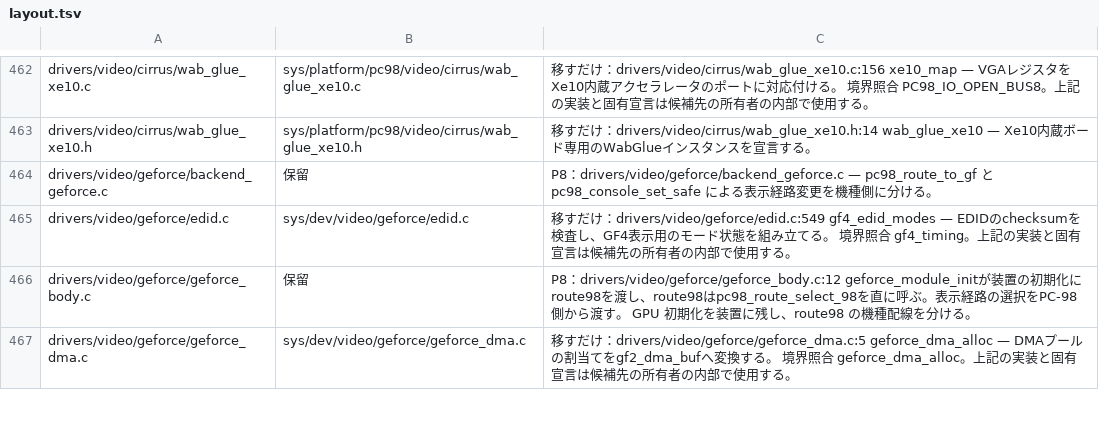
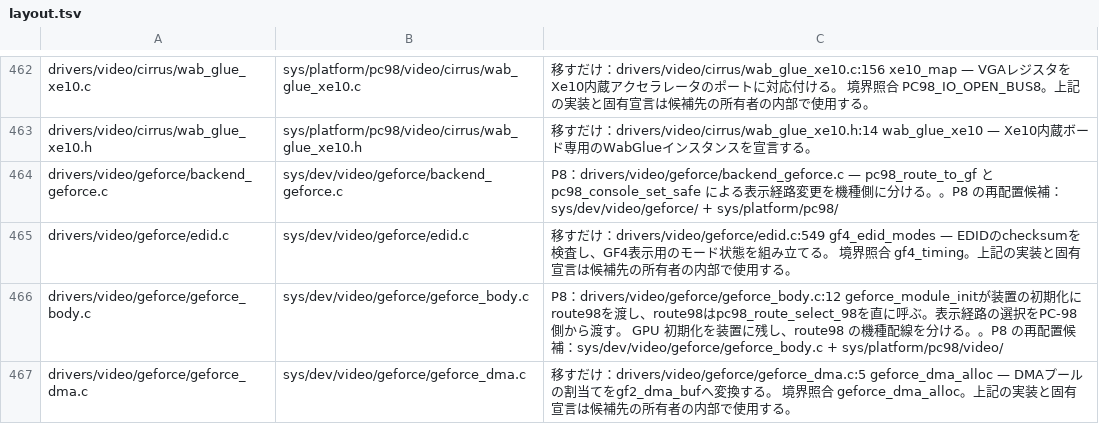
Before and after one commit to ske-studio/os32-v3, a TSV file: docs/tasks/restructure/data/layout.tsv, drawn as a sheet; only a part is shown, gaps mark what is left out; the diff covers the shown part only.

```diff
--- a/docs/tasks/restructure/data/layout.tsv
+++ b/docs/tasks/restructure/data/layout.tsv
@@ -463,5 +463,5 @@ drivers/video/cirrus/wab_glue_xe10.c	sys/platform/pc98/video/cirrus/wab_glue_xe1
 drivers/video/cirrus/wab_glue_xe10.h	sys/platform/pc98/video/cirrus/wab_glue_xe10.h	移すだけ：drivers/video/cirrus/wab_glue_xe10.h:14 wab_glue_xe10 — Xe10内蔵ボード専用のWabGlueインスタンスを宣言する。
-drivers/video/geforce/backend_geforce.c	保留	P8：drivers/video/geforce/backend_geforce.c — pc98_route_to_gf と pc98_console_set_safe による表示経路変更を機種側に分ける。
+drivers/video/geforce/backend_geforce.c	sys/dev/video/geforce/backend_geforce.c	P8：drivers/video/geforce/backend_geforce.c — pc98_route_to_gf と pc98_console_set_safe による表示経路変更を機種側に分ける。。P8 の再配置候補：sys/dev/video/geforce/ + sys/platform/pc98/
 drivers/video/geforce/edid.c	sys/dev/video/geforce/edid.c	移すだけ：drivers/video/geforce/edid.c:549 gf4_edid_modes — EDIDのchecksumを検査し、GF4表示用のモード状態を組み立てる。 境界照合 gf4_timing。上記の実装と固有宣言は候補先の所有者の内部で使用する。
-drivers/video/geforce/geforce_body.c	保留	P8：drivers/video/geforce/geforce_body.c:12 geforce_module_initが装置の初期化にroute98を渡し、route98はpc98_route_select_98を直に呼ぶ。表示経路の選択をPC-98側から渡す。 GPU 初期化を装置に残し、route98 の機種配線を分ける。
+drivers/video/geforce/geforce_body.c	sys/dev/video/geforce/geforce_body.c	P8：drivers/video/geforce/geforce_body.c:12 geforce_module_initが装置の初期化にroute98を渡し、route98はpc98_route_select_98を直に呼ぶ。表示経路の選択をPC-98側から渡す。 GPU 初期化を装置に残し、route98 の機種配線を分ける。。P8 の再配置候補：sys/dev/video/geforce/geforce_body.c + sys/platform/pc98/video/
 drivers/video/geforce/geforce_dma.c	sys/dev/video/geforce/geforce_dma.c	移すだけ：drivers/video/geforce/geforce_dma.c:5 geforce_dma_alloc — DMAプールの割当てをgf2_dma_bufへ変換する。 境界照合 geforce_dma_alloc。上記の実装と固有宣言は候補先の所有者の内部で使用する。
```
Also changed, not shown: 104 edited cells elsewhere in this file, docs/tasks/restructure/data/hal_map.tsv, 8 other files.
